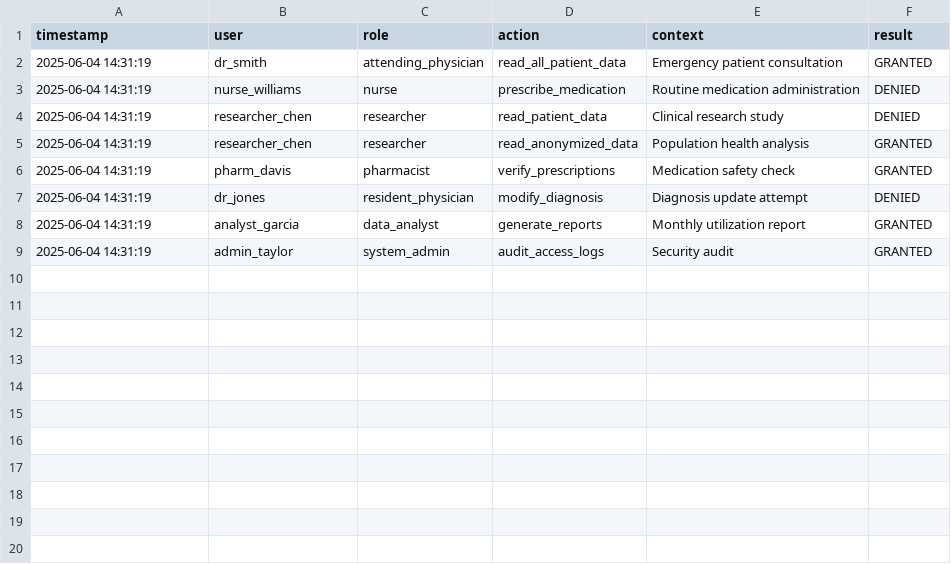
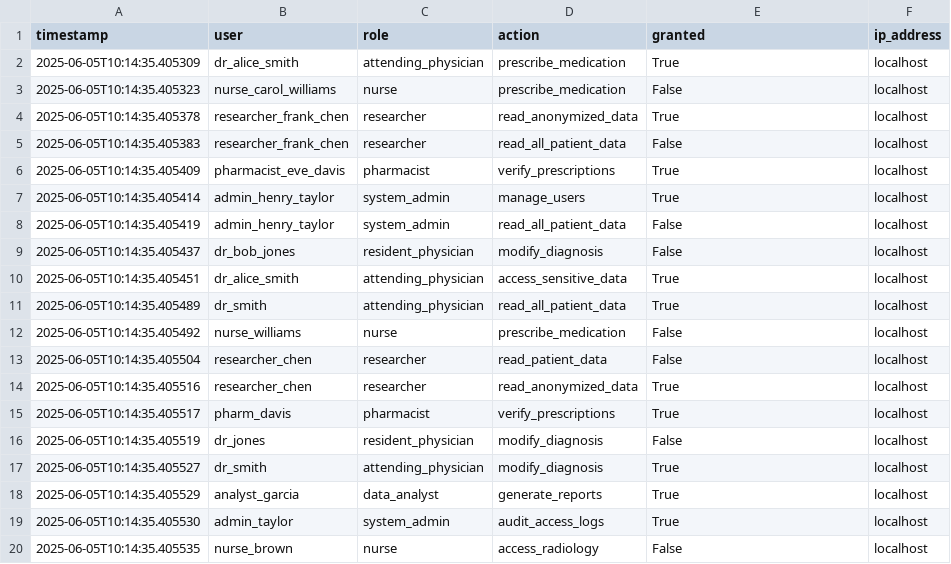
Before and after one commit to aemreusta/ehr-privacy-framework, a CSV file: data/example_output/access_control_log.csv, drawn as a sheet; only a part is shown; the diff covers the shown part only.

Commit message:
chore: Update RBAC compliance reports with enhanced system results - Update access_control_log.csv and rbac_compliance_report.txt - Reports now show 100% compliance rate with 15 comprehensive test scenarios - Demonstrates enhanced RBAC system with 7 roles and 32 permissions

```diff
--- a/data/example_output/access_control_log.csv
+++ b/data/example_output/access_control_log.csv
@@ -1,9 +1,20 @@
-timestamp,user,role,action,context,result
-2025-06-04 14:31:19,dr_smith,attending_physician,read_all_patient_data,Emergency patient consultation,GRANTED
-2025-06-04 14:31:19,nurse_williams,nurse,prescribe_medication,Routine medication administration,DENIED
-2025-06-04 14:31:19,researcher_chen,researcher,read_patient_data,Clinical research study,DENIED
-2025-06-04 14:31:19,researcher_chen,researcher,read_anonymized_data,Population health analysis,GRANTED
-2025-06-04 14:31:19,pharm_davis,pharmacist,verify_prescriptions,Medication safety check,GRANTED
-2025-06-04 14:31:19,dr_jones,resident_physician,modify_diagnosis,Diagnosis update attempt,DENIED
-2025-06-04 14:31:19,analyst_garcia,data_analyst,generate_reports,Monthly utilization report,GRANTED
-2025-06-04 14:31:19,admin_taylor,system_admin,audit_access_logs,Security audit,GRANTED
+timestamp,user,role,action,granted,ip_address
+2025-06-05T10:14:35.405309,dr_alice_smith,attending_physician,prescribe_medication,True,localhost
+2025-06-05T10:14:35.405323,nurse_carol_williams,nurse,prescribe_medication,False,localhost
+2025-06-05T10:14:35.405378,researcher_frank_chen,researcher,read_anonymized_data,True,localhost
+2025-06-05T10:14:35.405383,researcher_frank_chen,researcher,read_all_patient_data,False,localhost
+2025-06-05T10:14:35.405409,pharmacist_eve_davis,pharmacist,verify_prescriptions,True,localhost
+2025-06-05T10:14:35.405414,admin_henry_taylor,system_admin,manage_users,True,localhost
+2025-06-05T10:14:35.405419,admin_henry_taylor,system_admin,read_all_patient_data,False,localhost
+2025-06-05T10:14:35.405437,dr_bob_jones,resident_physician,modify_diagnosis,False,localhost
+2025-06-05T10:14:35.405451,dr_alice_smith,attending_physician,access_sensitive_data,True,localhost
+2025-06-05T10:14:35.405489,dr_smith,attending_physician,read_all_patient_data,True,localhost
+2025-06-05T10:14:35.405492,nurse_williams,nurse,prescribe_medication,False,localhost
+2025-06-05T10:14:35.405504,researcher_chen,researcher,read_patient_data,False,localhost
+2025-06-05T10:14:35.405516,researcher_chen,researcher,read_anonymized_data,True,localhost
+2025-06-05T10:14:35.405517,pharm_davis,pharmacist,verify_prescriptions,True,localhost
+2025-06-05T10:14:35.405519,dr_jones,resident_physician,modify_diagnosis,False,localhost
+2025-06-05T10:14:35.405527,dr_smith,attending_physician,modify_diagnosis,True,localhost
+2025-06-05T10:14:35.405529,analyst_garcia,data_analyst,generate_reports,True,localhost
+2025-06-05T10:14:35.405530,admin_taylor,system_admin,audit_access_logs,True,localhost
+2025-06-05T10:14:35.405535,nurse_brown,nurse,access_radiology,False,localhost
```
Also changed, not shown: 5 added rows elsewhere in this file, 1 other file.
